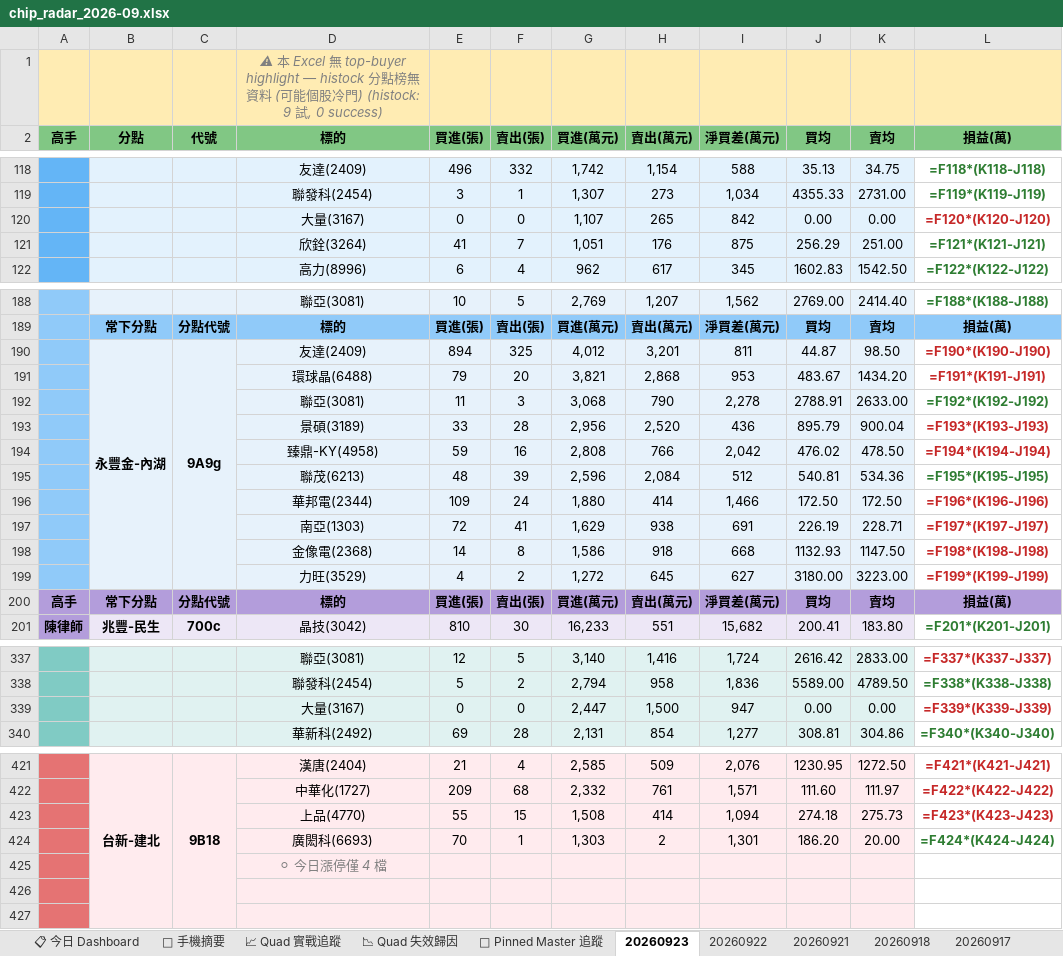
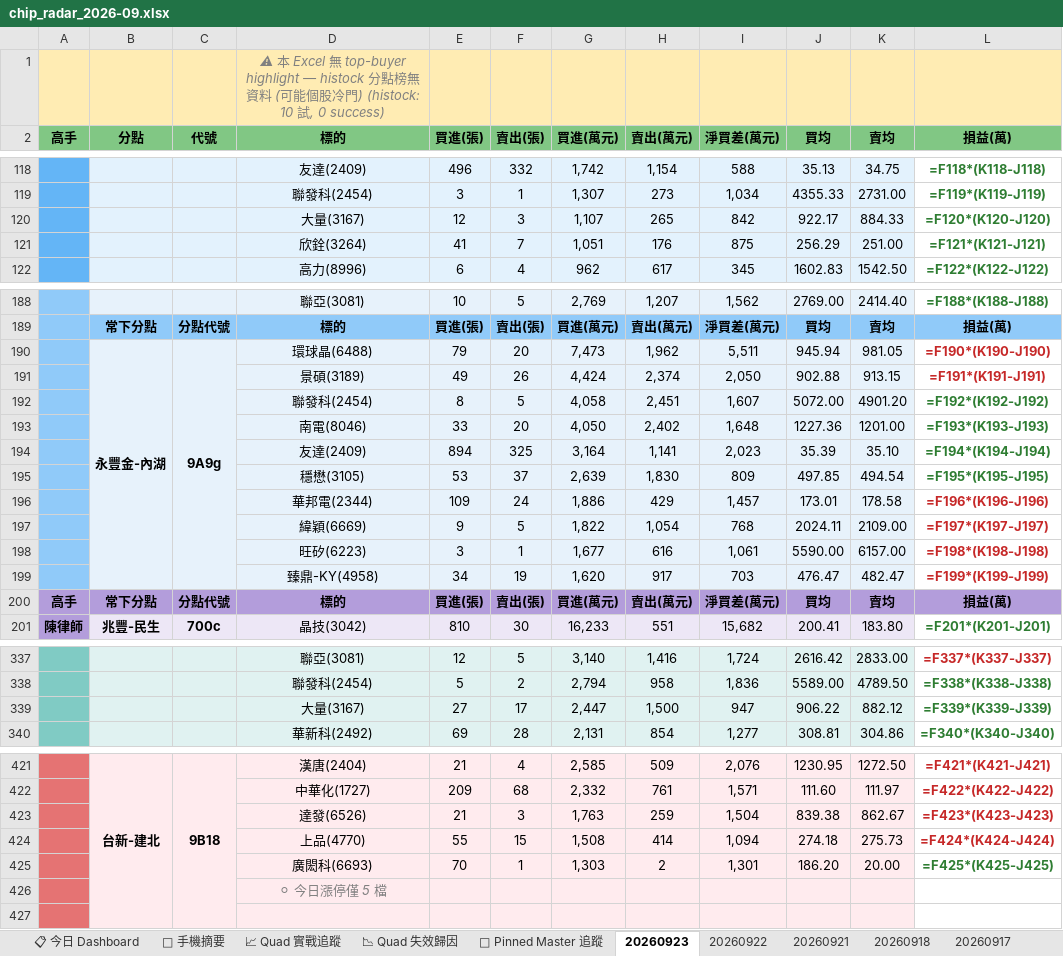
Before and after one commit to EdwardYY1224/CHIP_RADAR_TW, an Excel workbook: data/reports/chip_radar_2026-09.xlsx, sheet 20260923, drawn as a sheet; only a part is shown, gaps mark what is left out; values as stored, in another font and other column widths than the file's, no borders; formulas without a stored value are shown as written; removed rows and columns are numbered as before the commit, all else as after; the diff covers the shown part only; the diff names each change by its address in the sheet, - before the commit and + after, or states it on an @@ line.

```diff
--- a/data/reports/chip_radar_2026-09.xlsx (sheet 20260923)
+++ b/data/reports/chip_radar_2026-09.xlsx (sheet 20260923)
-D1 (標的): …) (histock: 9 試,…
+D1 (標的): …) (histock: 10 試,…
-E120 (買進(張)): 0
+E120 (買進(張)): 12
-F120 (賣出(張)): 0
+F120 (賣出(張)): 3
-J120 (買均): 0.00
+J120 (買均): 922.17
-K120 (賣均): 0.00
+K120 (賣均): 884.33
-L120 text colour: #C62828
+L120 text colour: #2E7D32
-row 190:  | 永豐金-內湖 | 9A9g | 友達(2409) | 894 | 325 | 4,012 | 3,201 | 811 | 44.87 | 98.50 | =F190*(K190-J190)
-row 191:  |  |  | 環球晶(6488) | 79 | 20 | 3,821 | 2,868 | 953 | 483.67 | 1434.20 | =F191*(K191-J191)
-row 192:  |  |  | 聯亞(3081) | 11 | 3 | 3,068 | 790 | 2,278 | 2788.91 | 2633.00 | =F192*(K192-J192)
-row 193:  |  |  | 景碩(3189) | 33 | 28 | 2,956 | 2,520 | 436 | 895.79 | 900.04 | =F193*(K193-J193)
-row 194:  |  |  | 臻鼎-KY(4958) | 59 | 16 | 2,808 | 766 | 2,042 | 476.02 | 478.50 | =F194*(K194-J194)
-row 195:  |  |  | 聯茂(6213) | 48 | 39 | 2,596 | 2,084 | 512 | 540.81 | 534.36 | =F195*(K195-J195)
-row 196:  |  |  | 華邦電(2344) | 109 | 24 | 1,880 | 414 | 1,466 | 172.50 | 172.50 | =F196*(K196-J196)
-row 197:  |  |  | 南亞(1303) | 72 | 41 | 1,629 | 938 | 691 | 226.19 | 228.71 | =F197*(K197-J197)
-row 198:  |  |  | 金像電(2368) | 14 | 8 | 1,586 | 918 | 668 | 1132.93 | 1147.50 | =F198*(K198-J198)
-row 199:  |  |  | 力旺(3529) | 4 | 2 | 1,272 | 645 | 627 | 3180.00 | 3223.00 | =F199*(K199-J199)
+row 190:  | 永豐金-內湖 | 9A9g | 環球晶(6488) | 79 | 20 | 7,473 | 1,962 | 5,511 | 945.94 | 981.05 | =F190*(K190-J190)
+row 191:  |  |  | 景碩(3189) | 49 | 26 | 4,424 | 2,374 | 2,050 | 902.88 | 913.15 | =F191*(K191-J191)
+row 192:  |  |  | 聯發科(2454) | 8 | 5 | 4,058 | 2,451 | 1,607 | 5072.00 | 4901.20 | =F192*(K192-J192)
+row 193:  |  |  | 南電(8046) | 33 | 20 | 4,050 | 2,402 | 1,648 | 1227.36 | 1201.00 | =F193*(K193-J193)
+row 194:  |  |  | 友達(2409) | 894 | 325 | 3,164 | 1,141 | 2,023 | 35.39 | 35.10 | =F194*(K194-J194)
+row 195:  |  |  | 穩懋(3105) | 53 | 37 | 2,639 | 1,830 | 809 | 497.85 | 494.54 | =F195*(K195-J195)
+row 196:  |  |  | 華邦電(2344) | 109 | 24 | 1,886 | 429 | 1,457 | 173.01 | 178.58 | =F196*(K196-J196)
+row 197:  |  |  | 緯穎(6669) | 9 | 5 | 1,822 | 1,054 | 768 | 2024.11 | 2109.00 | =F197*(K197-J197)
+row 198:  |  |  | 旺矽(6223) | 3 | 1 | 1,677 | 616 | 1,061 | 5590.00 | 6157.00 | =F198*(K198-J198)
+row 199:  |  |  | 臻鼎-KY(4958) | 34 | 19 | 1,620 | 917 | 703 | 476.47 | 482.47 | =F199*(K199-J199)
-E339 (買進(張)): 0
+E339 (買進(張)): 27
-F339 (賣出(張)): 0
+F339 (賣出(張)): 17
-J339 (買均): 0.00
+J339 (買均): 906.22
-K339 (賣均): 0.00
+K339 (賣均): 882.12
-L339 text colour: #C62828
+L339 text colour: #2E7D32
+row 423:  |  |  | 達發(6526) | 21 | 3 | 1,763 | 259 | 1,504 | 839.38 | 862.67 | =F423*(K423-J423)
-L424 (損益(萬)): =F423*(K423-J423)
+L424 (損益(萬)): =F424*(K424-J424)
-L425 (損益(萬)): =F424*(K424-J424)
+L425 (損益(萬)): =F425*(K425-J425)
-D426 (標的): ⚪ 今日漲停僅 4 檔
+D426 (標的): ⚪ 今日漲停僅 5 檔
-row 426: (empty)
```
Also changed, not shown: 11 edited cells and cell formats elsewhere in this sheet, sheet 📋 今日 Dashboard, sheet 📱 手機摘要, data/reports/latest.xlsx, 19 other files.
